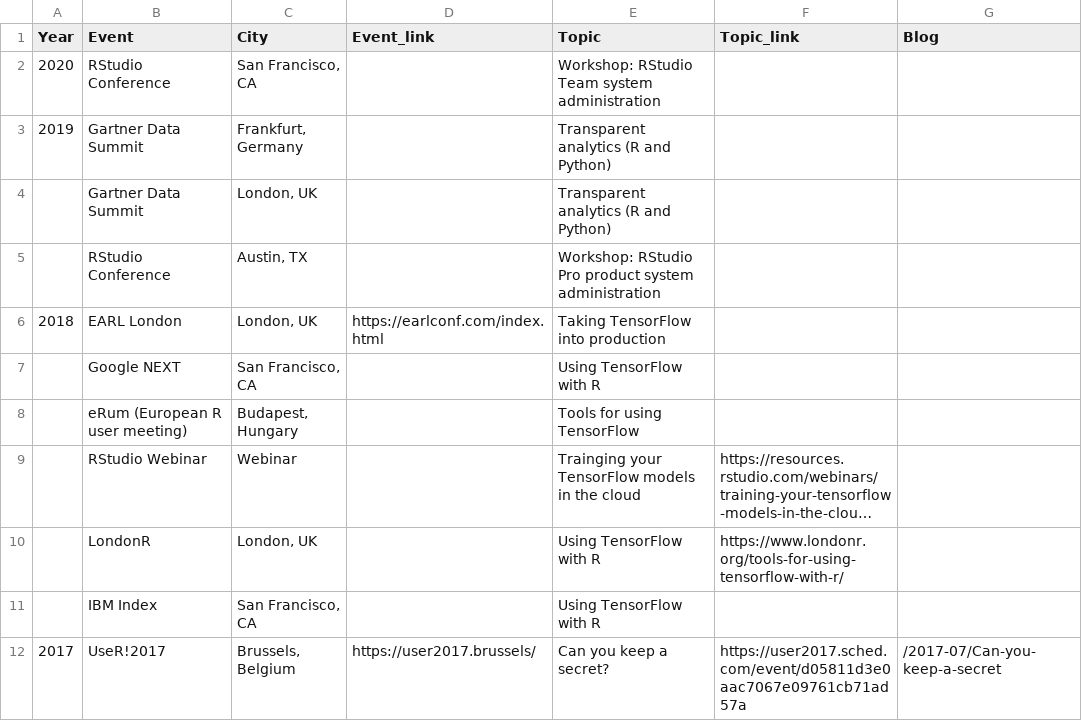
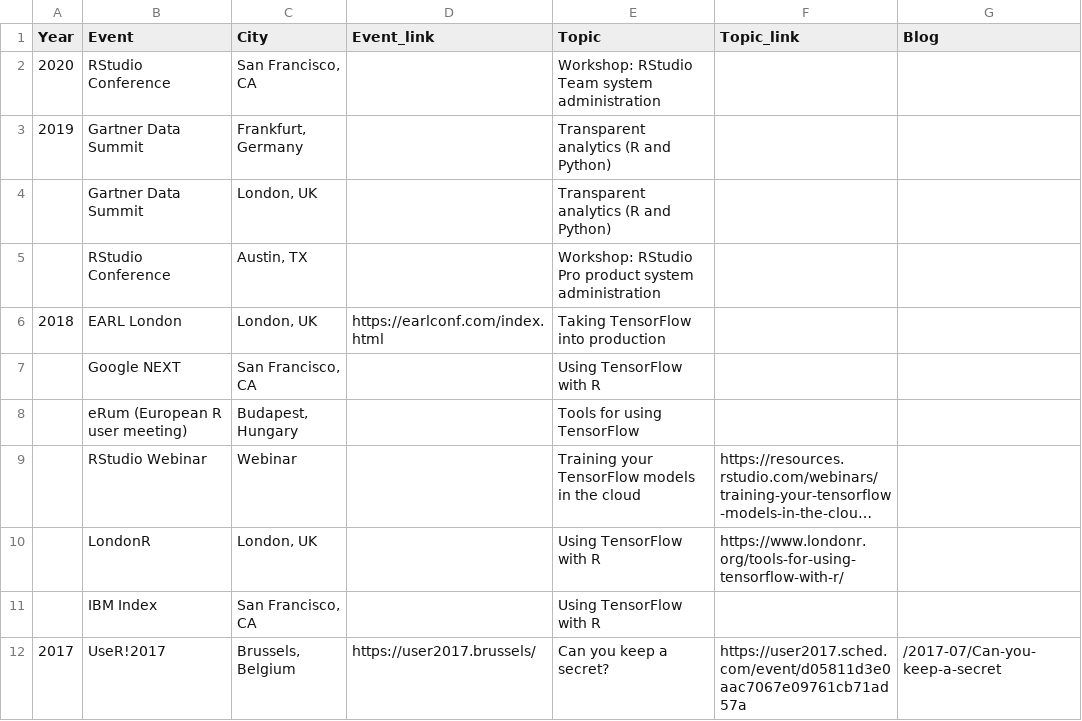
Before and after one commit to andrie/RevoAndrie, a CSV file: content/Event_speaking_slots.csv, drawn as a sheet; only a part is shown; long unchanged cells end in …; the diff names each change by its address in the sheet, - before the commit and + after, or states it on an @@ line.

Commit message:
Fix typo

```diff
--- a/content/Event_speaking_slots.csv
+++ b/content/Event_speaking_slots.csv
-E9 (Topic): Trainging your TensorFlow models in the cloud
+E9 (Topic): Training your TensorFlow models in the cloud
```
Also changed, not shown: 2 other files.
